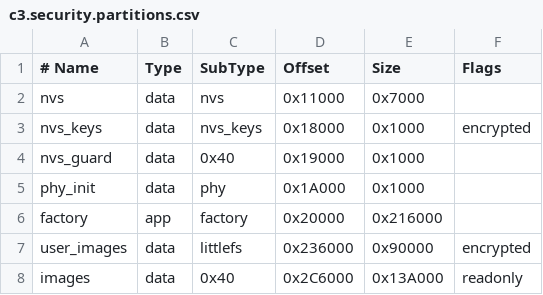
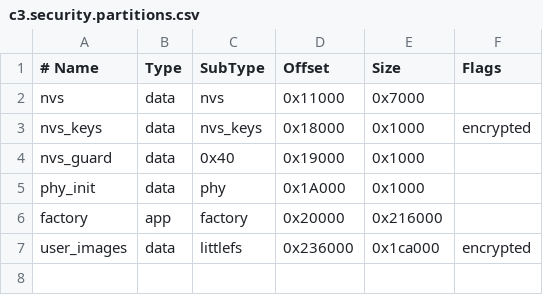
Before and after one commit to H234598/CatMed_ESP, a CSV file: firmware/boards/c3.security.partitions.csv, drawn as a sheet.

Commit message:
Unify standard images and uploads in encrypted LittleFS

```diff
--- a/firmware/boards/c3.security.partitions.csv
+++ b/firmware/boards/c3.security.partitions.csv
@@ -6,3 +6,2 @@ phy_init, data, phy, 0x1A000, 0x1000,
 factory, app, factory, 0x20000, 0x216000,
-user_images, data, littlefs, 0x236000, 0x90000, encrypted
-images, data, 0x40, 0x2C6000, 0x13A000, readonly
+user_images, data, littlefs, 0x236000, 0x1ca000, encrypted
```
Also changed, not shown: firmware/boards/c3.partitions.csv, firmware/boards/c6.partitions.csv, 54 other files.
